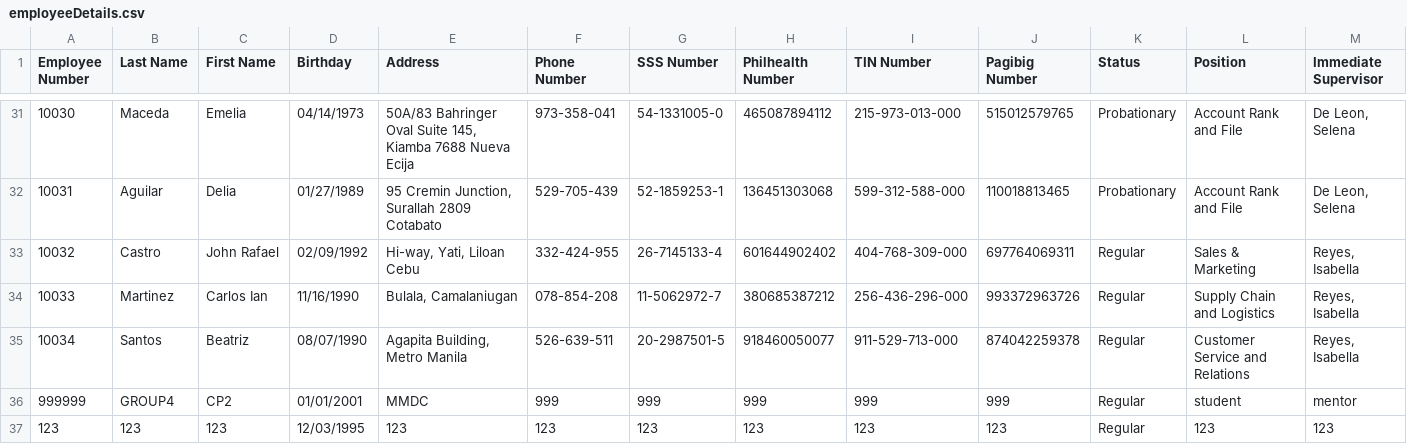
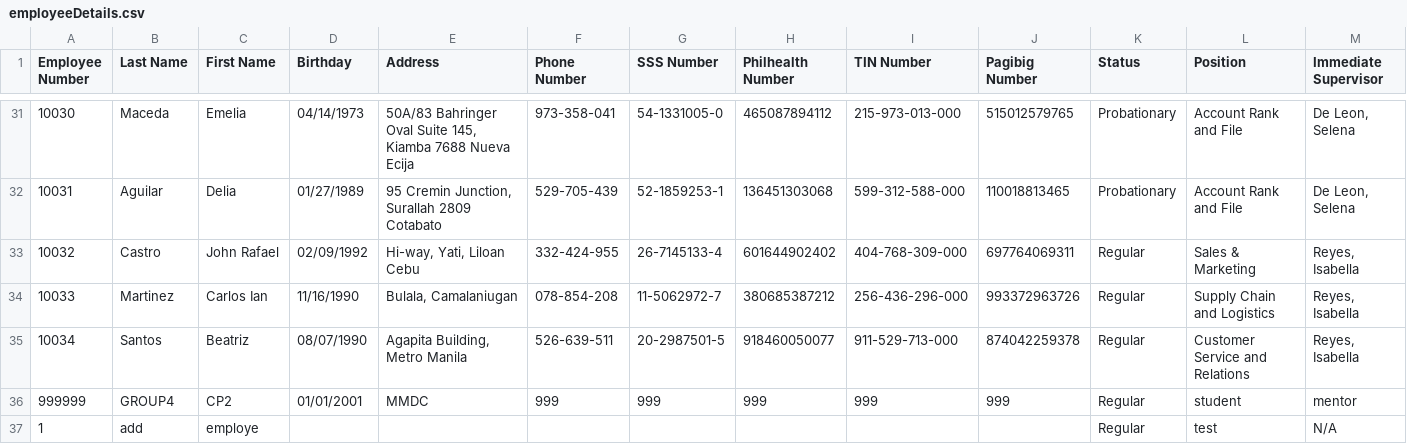
Before and after one commit to joembolinas/CP2_GROUP-4, a CSV file: motorph_payroll_system/employeeDetails.csv, drawn as a sheet; only a part is shown, gaps mark what is left out; removed rows and columns are numbered as before the commit, all else as after; rows hold the shown columns only; the diff names each change by its address in the sheet, - before the commit and + after, or states it on an @@ line.

```diff
--- a/motorph_payroll_system/employeeDetails.csv
+++ b/motorph_payroll_system/employeeDetails.csv
-row 37: 123 | 123 | 123 | 12/03/1995 | 123 | 123 | 123 | 123 | 123 | 123 | Regular | 123 | 123
+row 37: 1 | add | employe |  |  |  |  |  |  |  | Regular | test | N/A
```
Also changed, not shown: 2 other files.
